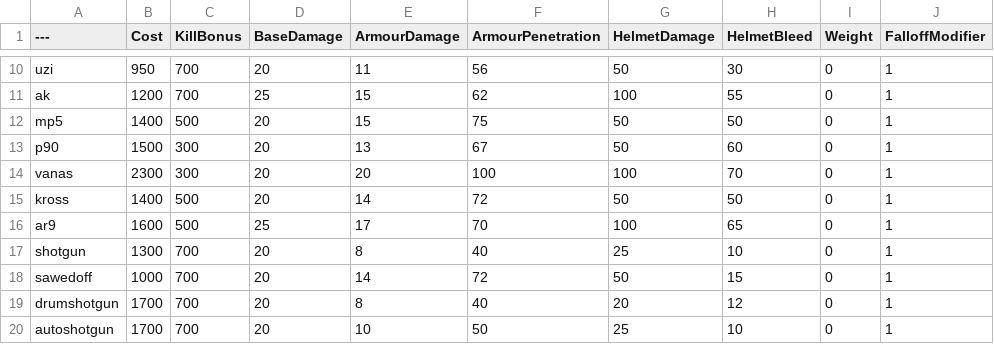
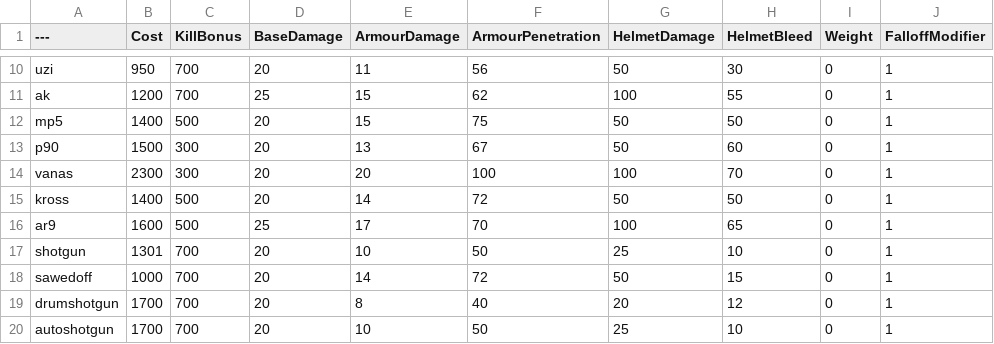
Before and after one commit to Mafuyu03/BalancingTable, a CSV file: BalancingTable.csv, drawn as a sheet; only a part is shown, gaps mark what is left out; the diff names each change by its address in the sheet, - before the commit and + after, or states it on an @@ line.

Commit message:
Update BalancingTable.csv

```diff
--- a/BalancingTable.csv
+++ b/BalancingTable.csv
-B17 (Cost): 1300
+B17 (Cost): 1301
-E17 (ArmourDamage): 8
+E17 (ArmourDamage): 10
-F17 (ArmourPenetration): 40
+F17 (ArmourPenetration): 50
```
